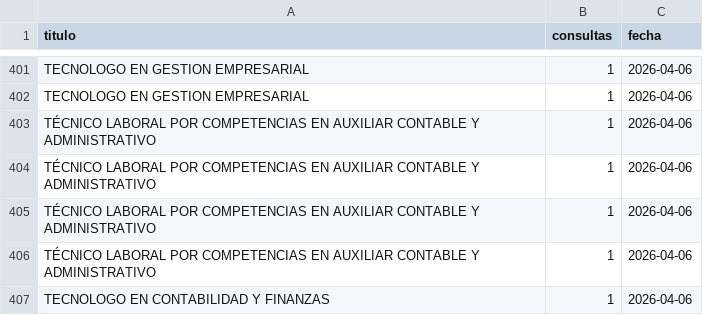
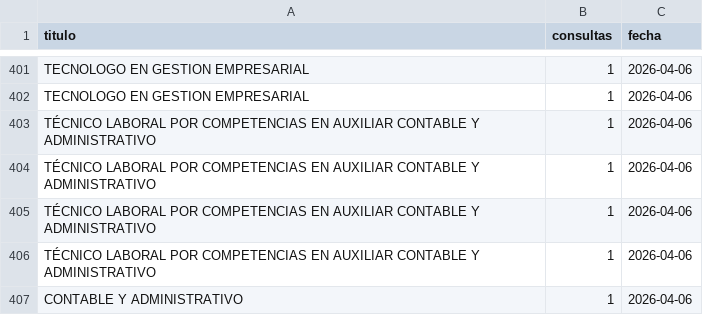
Before and after one commit to usanjosedocumentos-svg/validatitulos, a CSV file: consultas_contador.csv, drawn as a sheet; only a part is shown, gaps mark what is left out.

Commit message:
Consulta: CONTABLE Y ADMINISTRATIVO

```diff
--- a/consultas_contador.csv
+++ b/consultas_contador.csv
@@ -406,2 +406,2 @@
 "TÉCNICO LABORAL POR COMPETENCIAS EN AUXILIAR CONTABLE Y ADMINISTRATIVO","1","2026-04-06"
-"TECNOLOGO EN CONTABILIDAD Y FINANZAS","1","2026-04-06"
+"CONTABLE Y ADMINISTRATIVO","1","2026-04-06"
```
